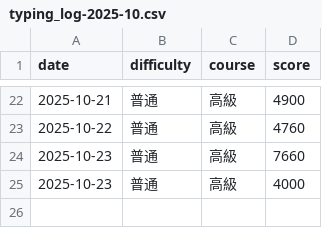
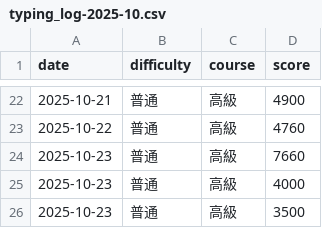
Before and after one commit to BUSTER916/susida-log, a CSV file: 2025/10/typing_log-2025-10.csv, drawn as a sheet; only a part is shown, gaps mark what is left out.

Commit message:
Update typing_log-2025-10.csv

```diff
--- a/2025/10/typing_log-2025-10.csv
+++ b/2025/10/typing_log-2025-10.csv
@@ -25 +25,2 @@ date,difficulty,course,score
 2025-10-23,普通,高級,4000
+2025-10-23,普通,高級,3500
```
